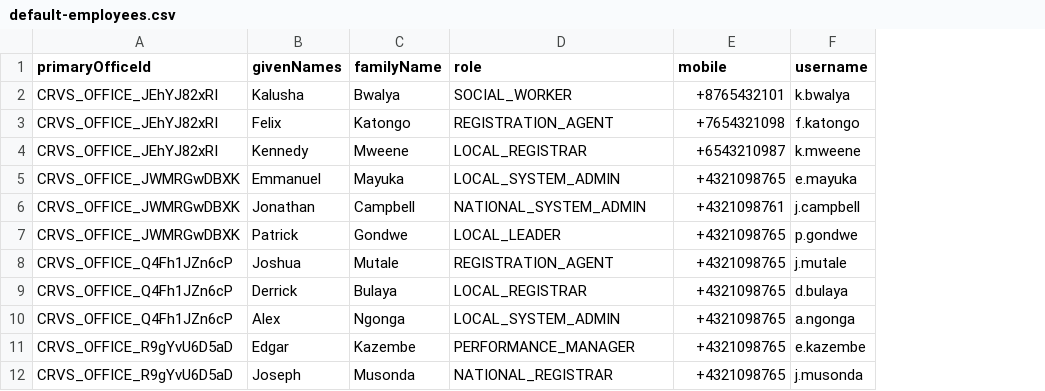
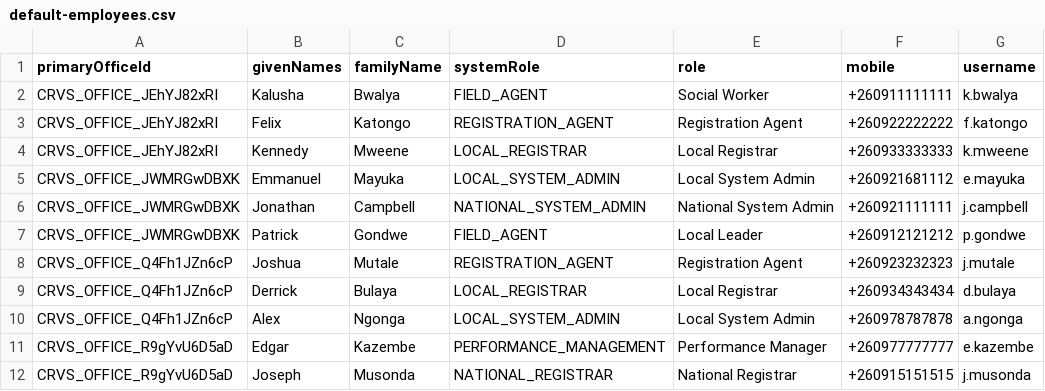
Before and after one commit to Aparnadeloitte/opencrvs-countryconfig-farajaland, a CSV file: src/data-seeding/employees/source/default-employees.csv, drawn as a sheet; only a part is shown; addresses are those after the commit; the diff names each change by its address in the sheet, - before the commit and + after, or states it on an @@ line.

Commit message:
add the files

```diff
--- a/src/data-seeding/employees/source/default-employees.csv
+++ b/src/data-seeding/employees/source/default-employees.csv
+column E (role), rows 2-12: Social Worker | Registration Agent | Local Registrar | Local System Admin | National System Admin | Local Leader | Registration Agent | Local Registrar | Local System Admin | Performance Manager | National Registrar
-D1: role
+D1: systemRole
-D2 (systemRole): SOCIAL_WORKER
+D2 (systemRole): FIELD_AGENT
-F2 (mobile): +8765432101
+F2 (mobile): +260911111111
-F3 (mobile): +7654321098
+F3 (mobile): +260922222222
-F4 (mobile): +6543210987
+F4 (mobile): +260933333333
-F5 (mobile): +4321098765
+F5 (mobile): +260921681112
-F6 (mobile): +4321098761
+F6 (mobile): +260921111111
-D7 (systemRole): LOCAL_LEADER
+D7 (systemRole): FIELD_AGENT
-F7 (mobile): +4321098765
+F7 (mobile): +260912121212
-F8 (mobile): +4321098765
+F8 (mobile): +260923232323
-F9 (mobile): +4321098765
+F9 (mobile): +260934343434
-F10 (mobile): +4321098765
+F10 (mobile): +260978787878
-D11 (systemRole): PERFORMANCE_MANAGER
+D11 (systemRole): PERFORMANCE_MANAGEMENT
-F11 (mobile): +4321098765
+F11 (mobile): +260977777777
-F12 (mobile): +4321098765
+F12 (mobile): +260915151515
```
